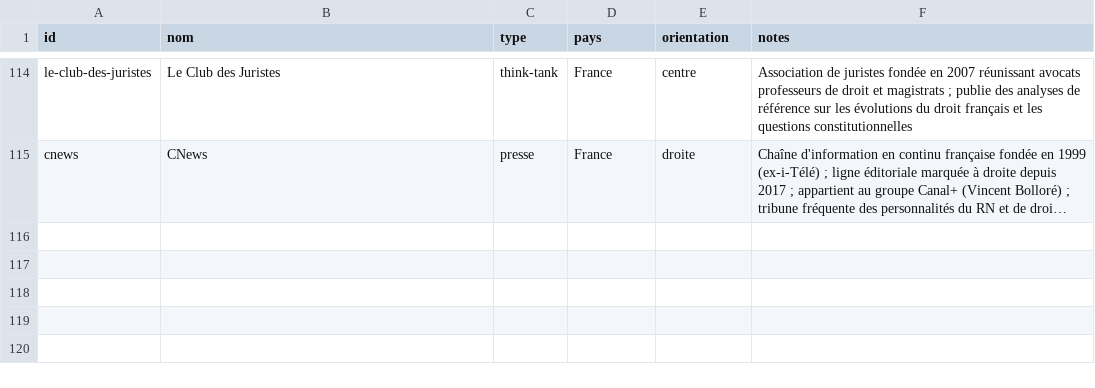
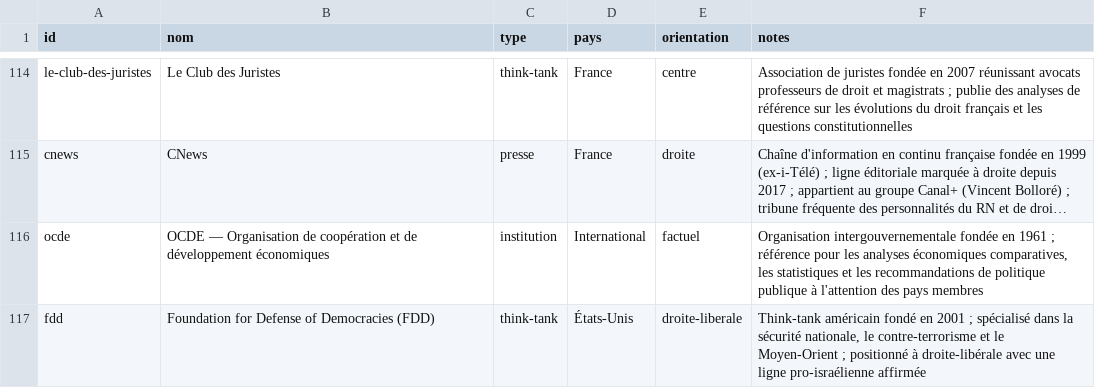
Before and after one commit to Kamaya22/geopolitique-quotidienne, a CSV file: data/registry.csv, drawn as a sheet; only a part is shown, gaps mark what is left out; long unchanged cells end in …; the diff names each change by its address in the sheet, - before the commit and + after, or states it on an @@ line.

```diff
--- a/data/registry.csv
+++ b/data/registry.csv
+row 116: ocde | OCDE — Organisation de coopération et de développement économiques | institution | International | factuel | Organisation intergouvernementale fondée en 1961 ; référence pour les analyses économiques comparatives, les statistiques et les recommandations de politique publique à l'attention des pays membres
+row 117: fdd | Foundation for Defense of Democracies (FDD) | think-tank | États-Unis | droite-liberale | Think-tank américain fondé en 2001 ; spécialisé dans la sécurité nationale, le contre-terrorisme et le Moyen-Orient ; positionné à droite-libérale avec une ligne pro-israélienne affirmée
```
Also changed, not shown: 3 other files.
